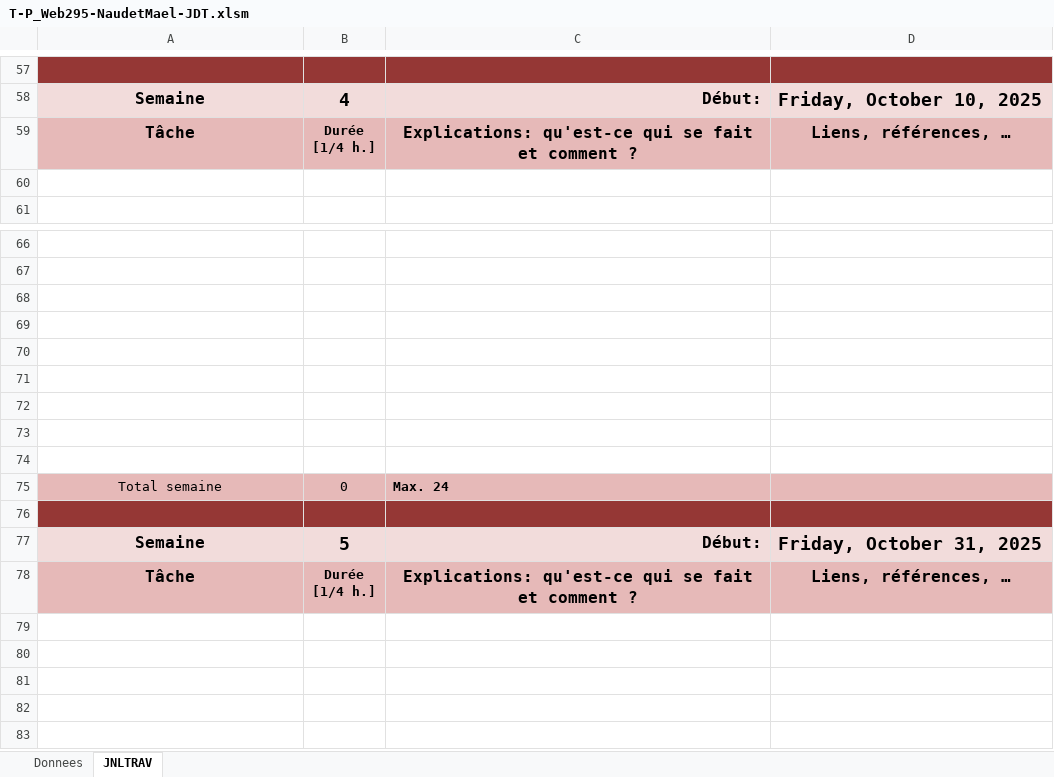
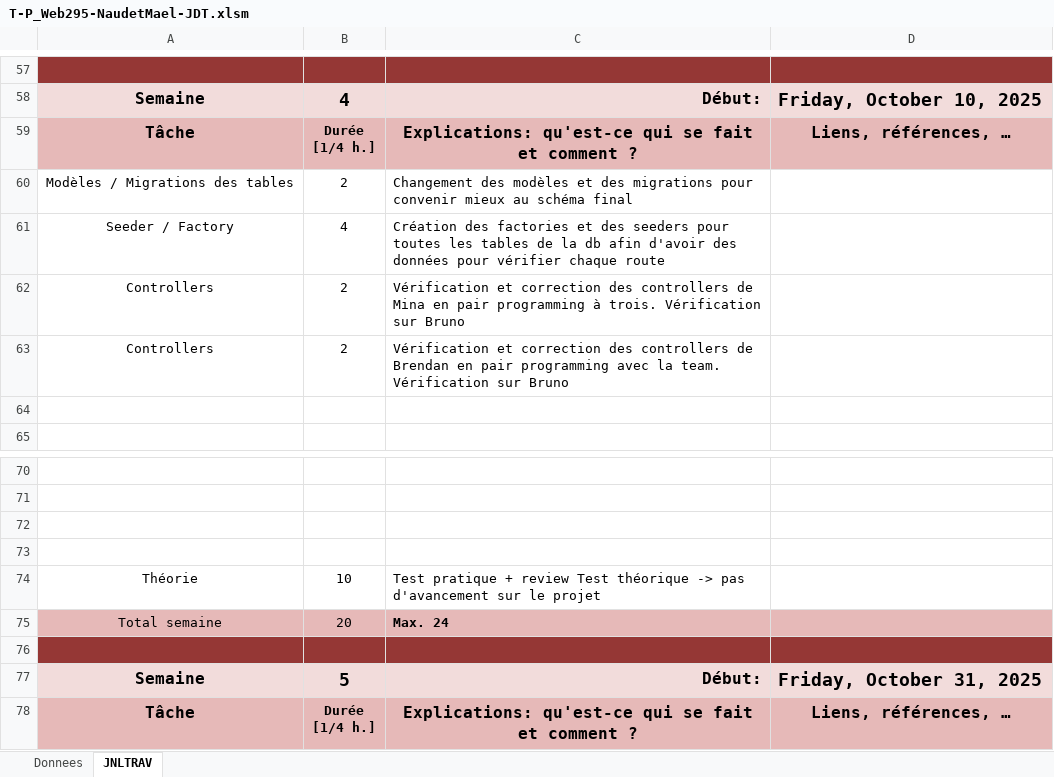
Before and after one commit to Fbrend23/P_Web-295, an Excel workbook: doc/JdT/T-P_Web295-NaudetMael-JDT.xlsm, sheet JNLTRAV, drawn as a sheet; only a part is shown, gaps mark what is left out; the shorter side is filled out with more unchanged rows; values as stored, in another font and other column widths than the file's, no borders; charts and pictures not drawn; removed rows and columns are numbered as before the commit, all else as after; the diff names each change by its address in the sheet, - before the commit and + after, or states it on an @@ line.

```diff
--- a/doc/JdT/T-P_Web295-NaudetMael-JDT.xlsm (sheet JNLTRAV)
+++ b/doc/JdT/T-P_Web295-NaudetMael-JDT.xlsm (sheet JNLTRAV)
+row 60: Modèles / Migrations des tables | 2 | Changement des modèles et des migrations pour convenir mieux au schéma final
+row 61: Seeder / Factory | 4 | Création des factories et des seeders pour toutes les tables de la db afin d'avoir des données pour vérifier chaque route
+row 62: Controllers | 2 | Vérification et correction des controllers de Mina en pair programming à trois. Vérification sur Bruno
+row 63: Controllers | 2 | Vérification et correction des controllers de Brendan en pair programming avec la team. Vérification sur Bruno
-row 74: (empty)
+row 74: Théorie | 10 | Test pratique + review Test théorique -> pas d'avancement sur le projet
-row 71: (empty)
-row 72: (empty)
-row 73: (empty)
-row 74: (empty)
-B75: 0
+B75: 20
```
Also changed, not shown: sheet Donnees, charts or pictures, 2 other files.
